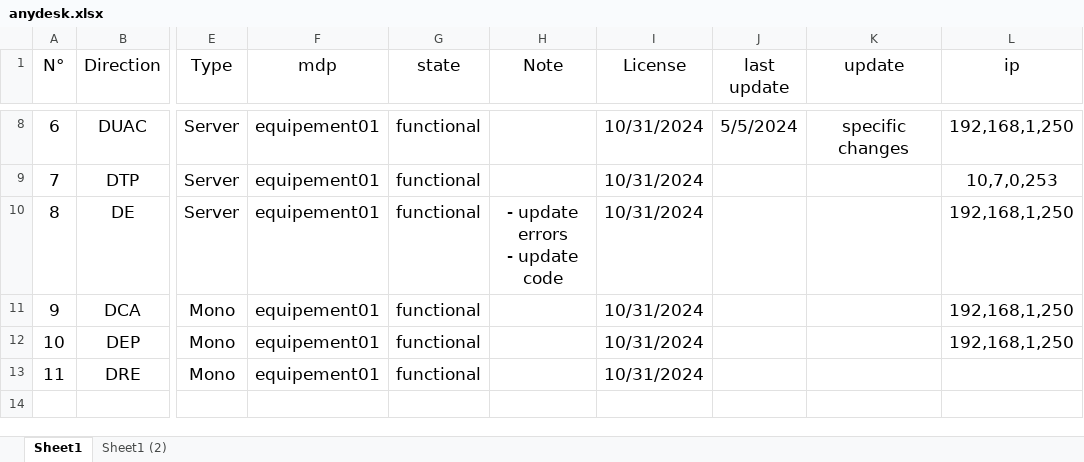
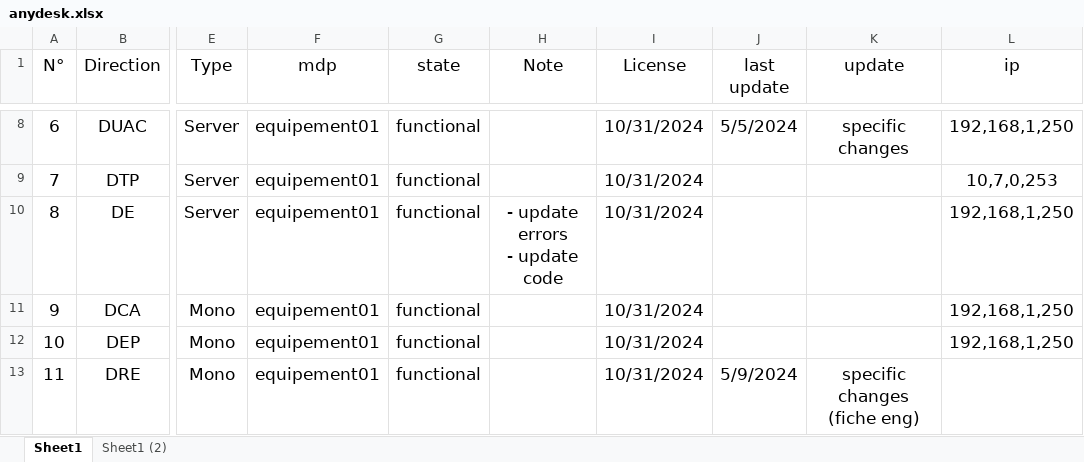
Before and after one commit to iatarien/LGCE, an Excel workbook: anydesk.xlsx, sheet Sheet1, drawn as a sheet; only a part is shown, gaps mark what is left out; values as stored, in another font and other column widths than the file's, no borders; the diff names each change by its address in the sheet, - before the commit and + after, or states it on an @@ line.

```diff
--- a/anydesk.xlsx (sheet Sheet1)
+++ b/anydesk.xlsx (sheet Sheet1)
-J13 (last update): (empty)
+J13 (last update): 5/9/2024
-K13 (update): (empty)
+K13 (update): specific changes (fiche eng)
```
